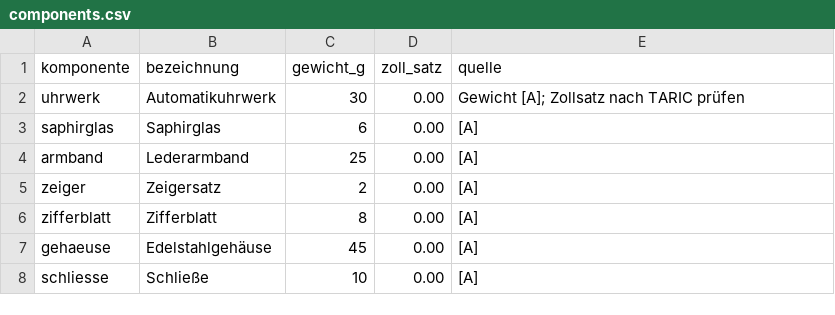
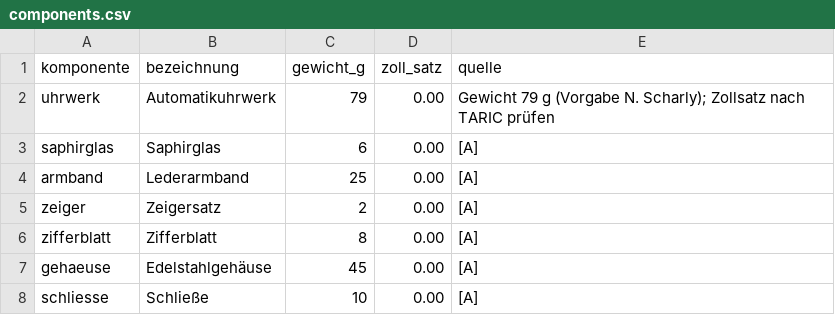
Before and after one commit to NoahScharly/SCM-Simulationssoftware, a CSV file: config/components.csv, drawn as a sheet.

```diff
--- a/config/components.csv
+++ b/config/components.csv
@@ -1,3 +1,3 @@
 komponente,bezeichnung,gewicht_g,zoll_satz,quelle
-uhrwerk,Automatikuhrwerk,30,0.00,"Gewicht [A]; Zollsatz nach TARIC prüfen"
+uhrwerk,Automatikuhrwerk,79,0.00,"Gewicht 79 g (Vorgabe N. Scharly); Zollsatz nach TARIC prüfen"
 saphirglas,Saphirglas,6,0.00,"[A]"
```
Also changed, not shown: 10 other files.
